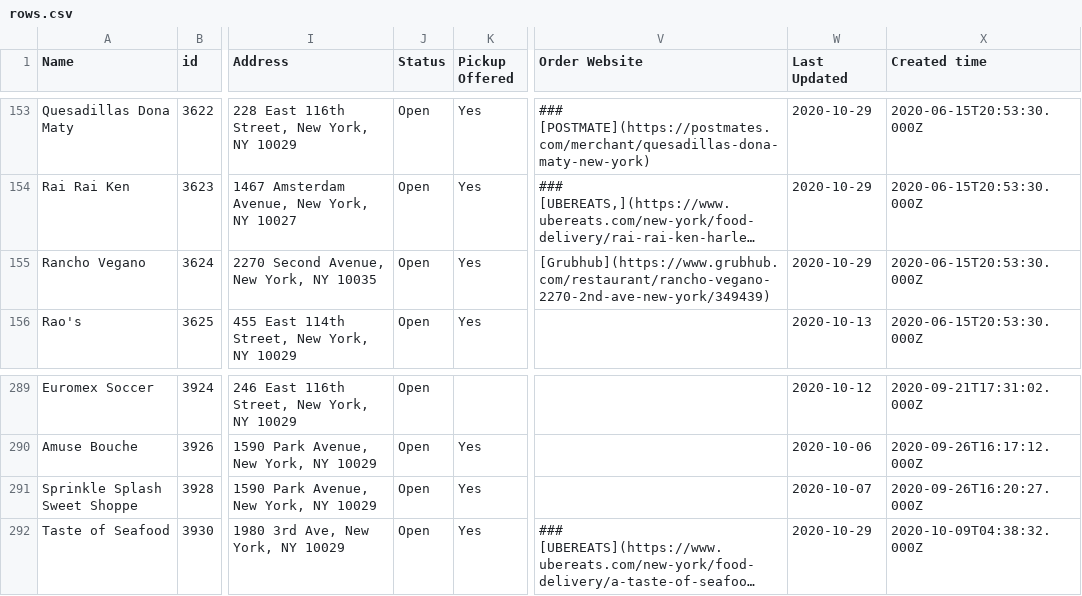
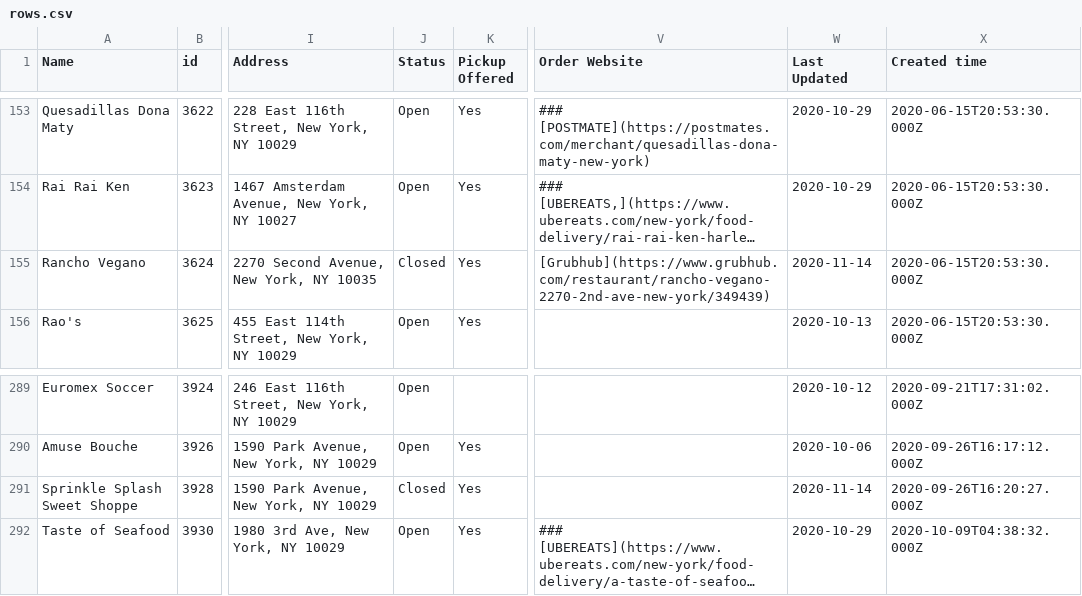
Before and after one commit to zhik/whos-open-uptowngrandcentral, a CSV file: data/rows.csv, drawn as a sheet; only a part is shown, gaps mark what is left out; long unchanged cells end in …; the diff names each change by its address in the sheet, - before the commit and + after, or states it on an @@ line.

Commit message:
Update rows.csv

```diff
--- a/data/rows.csv
+++ b/data/rows.csv
-J155 (Status): Open
+J155 (Status): Closed
-W155 (Last Updated): 2020-10-29
+W155 (Last Updated): 2020-11-14
-J291 (Status): Open
+J291 (Status): Closed
-W291 (Last Updated): 2020-10-07
+W291 (Last Updated): 2020-11-14
```
